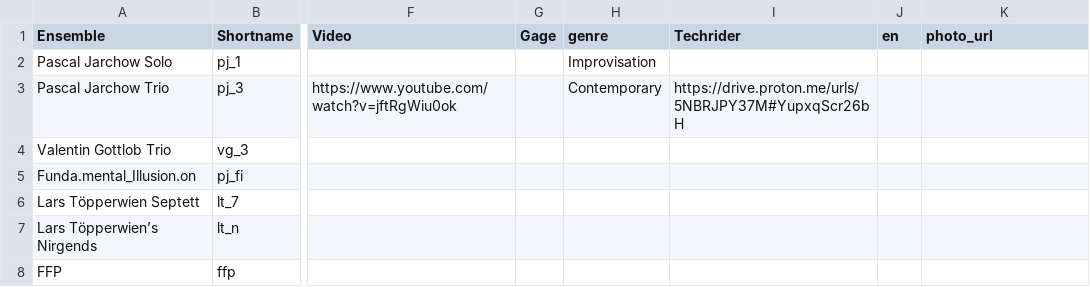
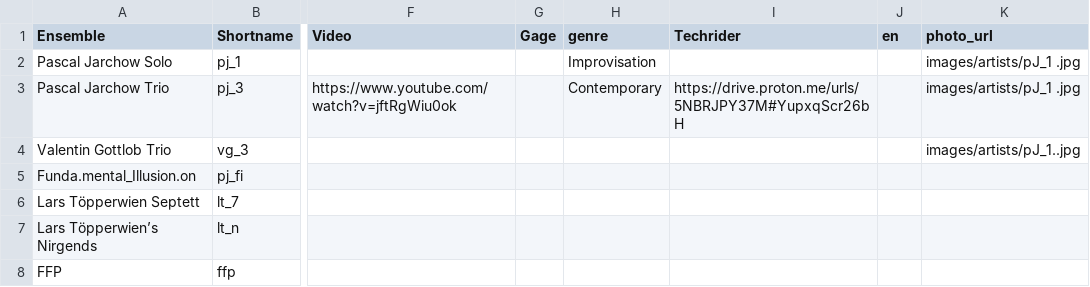
Before and after one commit to pbbook44/pearbeats-website, a CSV file: src/data/artists.csv, drawn as a sheet; only a part is shown, gaps mark what is left out; the diff names each change by its address in the sheet, - before the commit and + after, or states it on an @@ line.

Commit message:
Auto-update 2026-08-08 02:39

```diff
--- a/src/data/artists.csv
+++ b/src/data/artists.csv
-K2:K3 (photo_url): (empty)
+K2:K3 (photo_url): images/artists/pJ_1 .jpg
-K4 (photo_url): (empty)
+K4 (photo_url): images/artists/pJ_1..jpg
```
